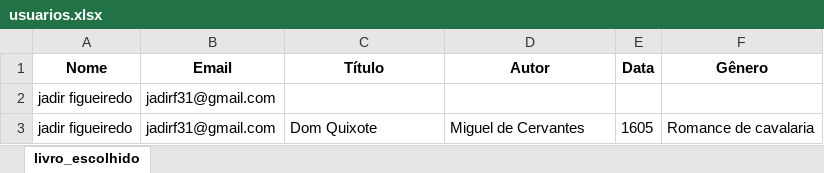
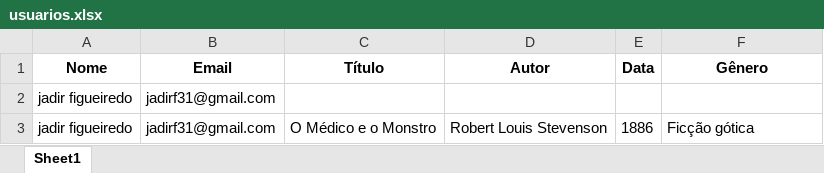
Before and after one commit to jadir-figueiredo/Projeto_final, an Excel workbook: usuarios.xlsx, sheet Sheet1, drawn as a sheet; values as stored, in another font and other column widths than the file's, no borders; the diff names each change by its address in the sheet, - before the commit and + after, or states it on an @@ line.

```diff
--- a/usuarios.xlsx (sheet Sheet1)
+++ b/usuarios.xlsx (sheet Sheet1)
-sheet tab: livro_escolhido
+sheet tab: Sheet1
-C3 (Título): Dom Quixote
+C3 (Título): O Médico e o Monstro
-D3 (Autor): Miguel de Cervantes
+D3 (Autor): Robert Louis Stevenson
-E3 (Data): 1605
+E3 (Data): 1886
-F3 (Gênero): Romance de cavalaria
+F3 (Gênero): Ficção gótica
```
Also changed, not shown: 2 other files.
